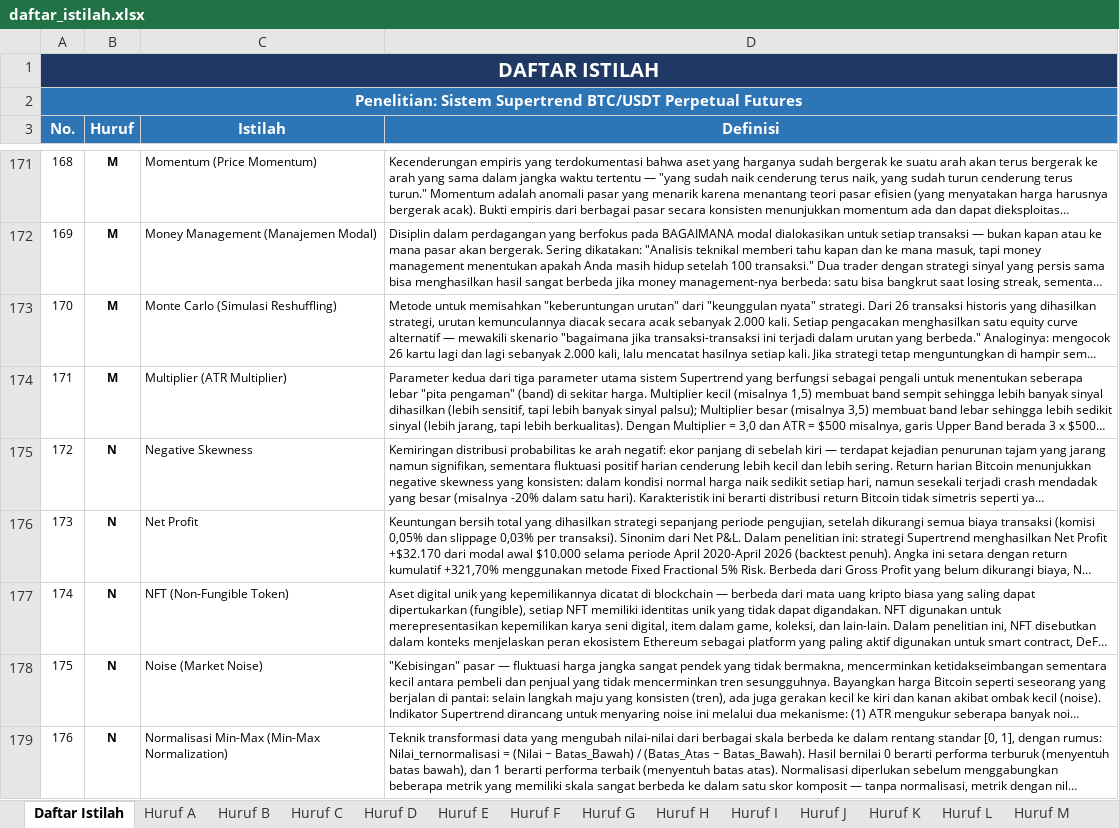
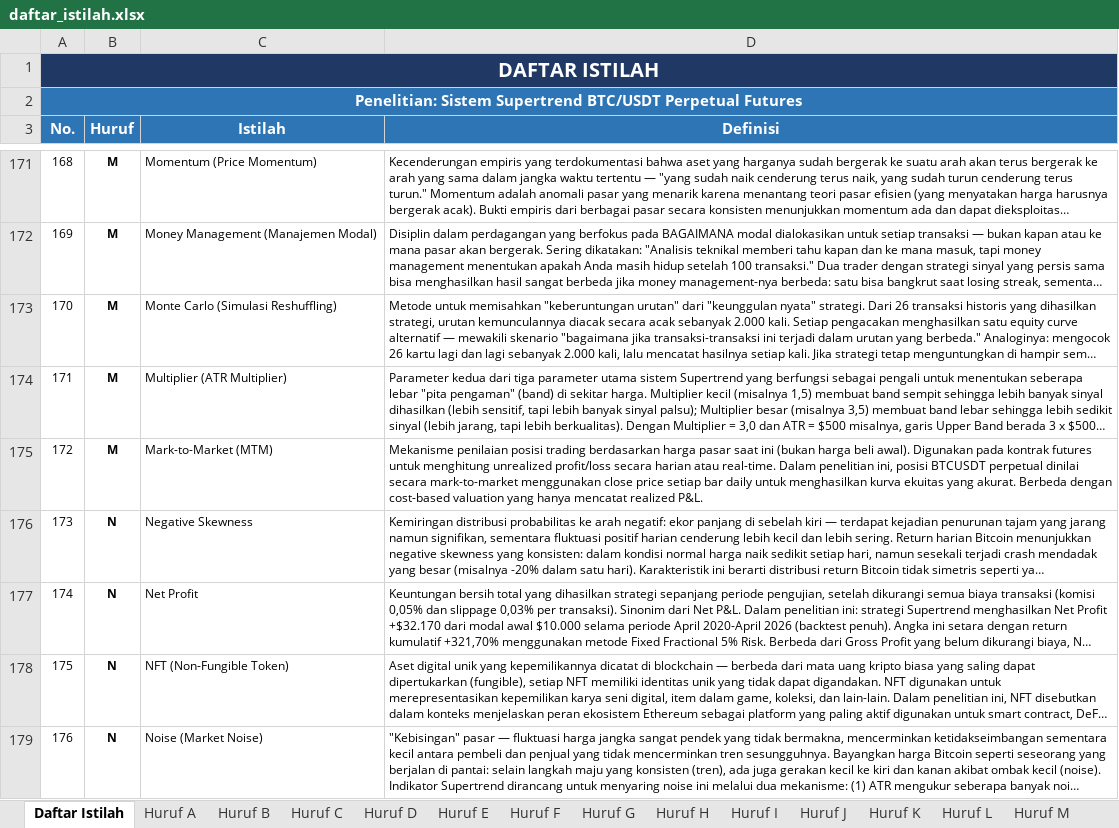
Before and after one commit to mfaizasysyauqi/daftar_istilah, an Excel workbook: daftar_istilah.xlsx, sheet Daftar Istilah, drawn as a sheet; only a part is shown, gaps mark what is left out; the shorter side is filled out with more unchanged rows; long unchanged cells end in …; values as stored, in another font and other column widths than the file's, no borders; addresses are those after the commit; the diff names each change by its address in the sheet, - before the commit and + after, or states it on an @@ line.

Commit message:
Update daftar_istilah.xlsx

```diff
--- a/daftar_istilah.xlsx (sheet Daftar Istilah)
+++ b/daftar_istilah.xlsx (sheet Daftar Istilah)
+row 175: 172 | M | Mark-to-Market (MTM) | Mekanisme penilaian posisi trading berdasarkan harga pasar saat ini (bukan harga beli awal). Digunakan pada kontrak futures untuk menghitung unrealized profit/loss secara harian atau real-time. Dalam penelitian ini, posisi BTCUSDT perpetual dinilai secara mark-to-market menggunakan close price setiap bar daily untuk menghasilkan kurva ekuitas yang akurat. Berbeda dengan cost-based valuation yang hanya mencatat realized P&L.
@@ column A (No.) renumbered from row 176 down @@
```
